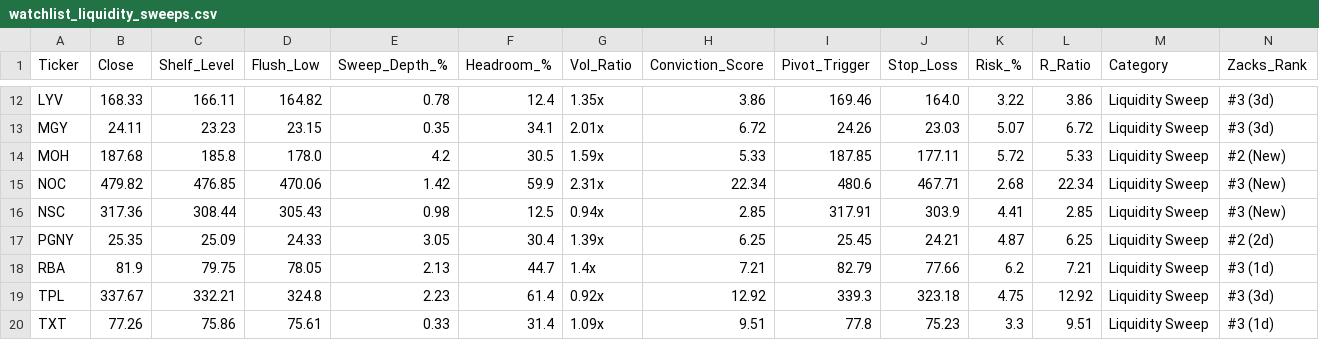
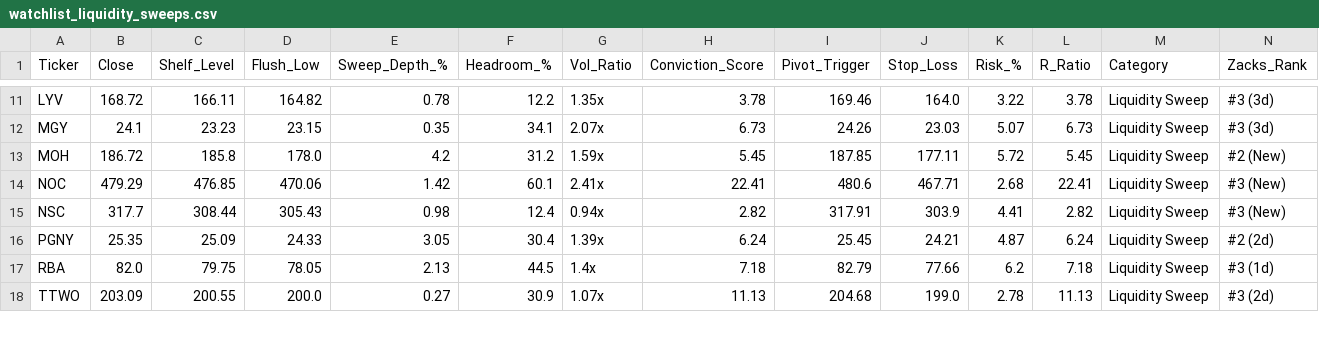
Before and after one commit to Safetyman66/market-screener, a CSV file: watchlist_liquidity_sweeps.csv, drawn as a sheet; only a part is shown, gaps mark what is left out; removed rows and columns are numbered as before the commit, all else as after; rows hold the shown columns only; the diff covers the shown part only; the diff names each change by its address in the sheet, - before the commit and + after, or states it on an @@ line.

```diff
--- a/watchlist_liquidity_sweeps.csv
+++ b/watchlist_liquidity_sweeps.csv
-B11 (Close): 168.33
+B11 (Close): 168.72
-F11 (Headroom_%): 12.4
+F11 (Headroom_%): 12.2
-H11 (Conviction_Score): 3.86
+H11 (Conviction_Score): 3.78
-L11 (R_Ratio): 3.86
+L11 (R_Ratio): 3.78
-B12 (Close): 24.11
+B12 (Close): 24.1
-G12 (Vol_Ratio): 2.01x
+G12 (Vol_Ratio): 2.07x
-H12 (Conviction_Score): 6.72
+H12 (Conviction_Score): 6.73
-L12 (R_Ratio): 6.72
+L12 (R_Ratio): 6.73
-B13 (Close): 187.68
+B13 (Close): 186.72
-F13 (Headroom_%): 30.5
+F13 (Headroom_%): 31.2
-H13 (Conviction_Score): 5.33
+H13 (Conviction_Score): 5.45
-L13 (R_Ratio): 5.33
+L13 (R_Ratio): 5.45
-B14 (Close): 479.82
+B14 (Close): 479.29
-F14 (Headroom_%): 59.9
+F14 (Headroom_%): 60.1
-G14 (Vol_Ratio): 2.31x
+G14 (Vol_Ratio): 2.41x
-H14 (Conviction_Score): 22.34
+H14 (Conviction_Score): 22.41
-L14 (R_Ratio): 22.34
+L14 (R_Ratio): 22.41
-B15 (Close): 317.36
+B15 (Close): 317.7
-F15 (Headroom_%): 12.5
+F15 (Headroom_%): 12.4
-H15 (Conviction_Score): 2.85
+H15 (Conviction_Score): 2.82
-L15 (R_Ratio): 2.85
+L15 (R_Ratio): 2.82
-H16 (Conviction_Score): 6.25
+H16 (Conviction_Score): 6.24
-L16 (R_Ratio): 6.25
+L16 (R_Ratio): 6.24
-B17 (Close): 81.9
+B17 (Close): 82.0
-F17 (Headroom_%): 44.7
+F17 (Headroom_%): 44.5
-H17 (Conviction_Score): 7.21
+H17 (Conviction_Score): 7.18
-L17 (R_Ratio): 7.21
+L17 (R_Ratio): 7.18
-row 19: TPL | 337.67 | 332.21 | 324.8 | 2.23 | 61.4 | 0.92x | 12.92 | 339.3 | 323.18 | 4.75 | 12.92 | Liquidity Sweep | #3 (3d)
-row 20: TXT | 77.26 | 75.86 | 75.61 | 0.33 | 31.4 | 1.09x | 9.51 | 77.8 | 75.23 | 3.3 | 9.51 | Liquidity Sweep | #3 (1d)
+row 18: TTWO | 203.09 | 200.55 | 200.0 | 0.27 | 30.9 | 1.07x | 11.13 | 204.68 | 199.0 | 2.78 | 11.13 | Liquidity Sweep | #3 (2d)
```
Also changed, not shown: 1 added row, 2 removed rows and 38 edited cells elsewhere in this file, watchlist_base_resets.csv, watchlist_momentum_flags.csv, 6 other files.
